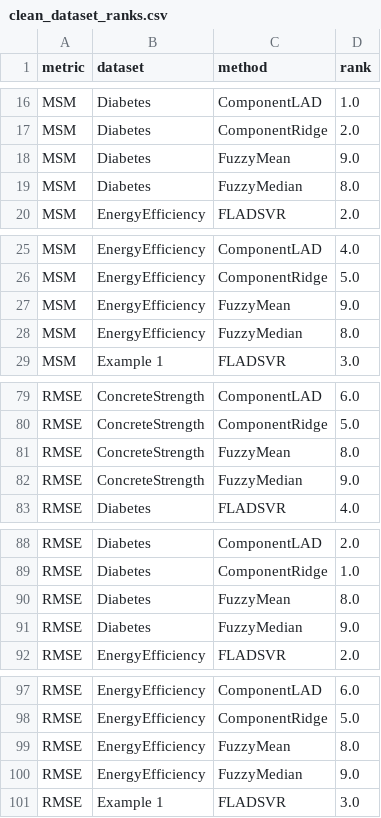
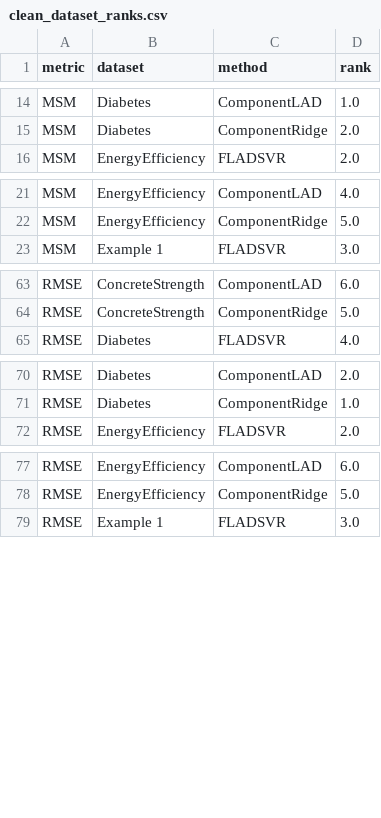
Before and after one commit to MachineBNU/FLADSVR, a CSV file: results/reported_results/clean_dataset_ranks.csv, drawn as a sheet; only a part is shown, gaps mark what is left out; the diff covers the shown part only; the diff names each change by its address in the sheet, - before the commit and + after, or states it on an @@ line.

```diff
--- a/results/reported_results/clean_dataset_ranks.csv
+++ b/results/reported_results/clean_dataset_ranks.csv
-row 18: MSM | Diabetes | FuzzyMean | 9.0
-row 19: MSM | Diabetes | FuzzyMedian | 8.0
-row 27: MSM | EnergyEfficiency | FuzzyMean | 9.0
-row 28: MSM | EnergyEfficiency | FuzzyMedian | 8.0
-row 81: RMSE | ConcreteStrength | FuzzyMean | 8.0
-row 82: RMSE | ConcreteStrength | FuzzyMedian | 9.0
-row 90: RMSE | Diabetes | FuzzyMean | 8.0
-row 91: RMSE | Diabetes | FuzzyMedian | 9.0
-row 99: RMSE | EnergyEfficiency | FuzzyMean | 8.0
-row 100: RMSE | EnergyEfficiency | FuzzyMedian | 9.0
```
Also changed, not shown: 22 removed rows and 25 edited cells elsewhere in this file, results/reported_results/Table_D_average_ranks_tests.csv, results/reported_results/clean_nemenyi.csv, 7 other files.
